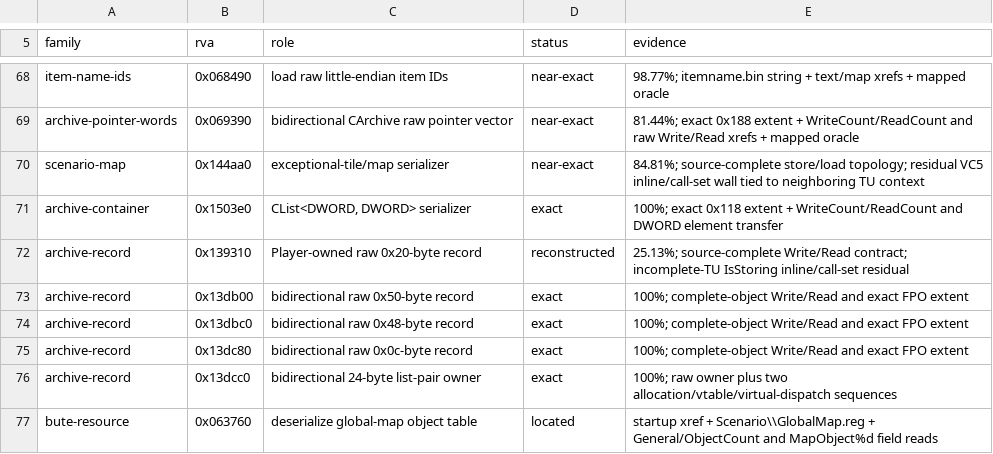
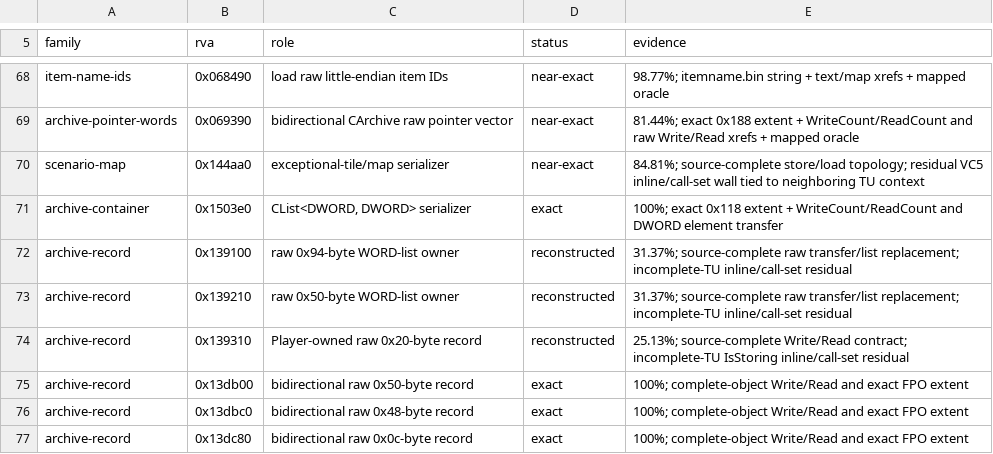
Before and after one commit to sushi-shi/rom1-decomp, a TSV file: config/retail/serde.tsv, drawn as a sheet; only a part is shown, gaps mark what is left out; the shorter side is filled out with more unchanged rows; the diff names each change by its address in the sheet, - before the commit and + after, or states it on an @@ line.

Commit message:
Reconstruct WORD list owner serializers

```diff
--- a/config/retail/serde.tsv
+++ b/config/retail/serde.tsv
+row 72: archive-record | 0x139100 | raw 0x94-byte WORD-list owner | reconstructed | 31.37%; source-complete raw transfer/list replacement; incomplete-TU inline/call-set residual
+row 73: archive-record | 0x139210 | raw 0x50-byte WORD-list owner | reconstructed | 31.37%; source-complete raw transfer/list replacement; incomplete-TU inline/call-set residual
```
Also changed, not shown: config/gruntz_parity.tsv, config/match_baseline.tsv, 5 other files.
